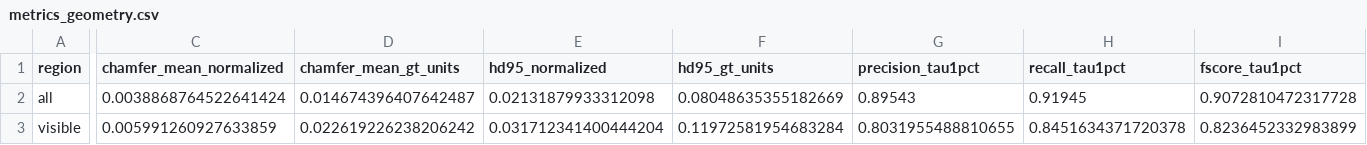
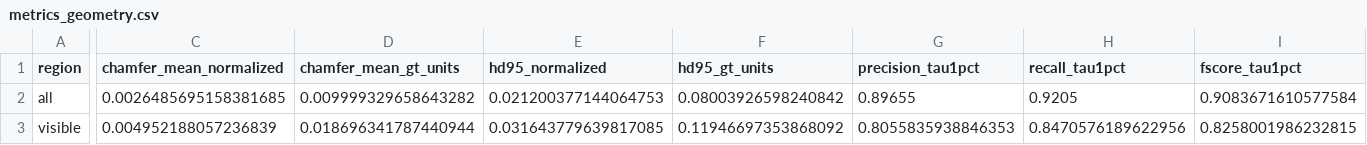
Before and after one commit to lianeheidemann/mesh-comparison, a CSV file: docs/results/figures/data/metrics_geometry.csv, drawn as a sheet; only a part is shown, gaps mark what is left out; the diff covers the shown part only; the diff names each change by its address in the sheet, - before the commit and + after, or states it on an @@ line.

```diff
--- a/docs/results/figures/data/metrics_geometry.csv
+++ b/docs/results/figures/data/metrics_geometry.csv
-C2 (chamfer_mean_normalized): 0.0038868764522641424
+C2 (chamfer_mean_normalized): 0.0026485695158381685
-D2 (chamfer_mean_gt_units): 0.014674396407642487
+D2 (chamfer_mean_gt_units): 0.009999329658643282
-E2 (hd95_normalized): 0.02131879933312098
+E2 (hd95_normalized): 0.021200377144064753
-F2 (hd95_gt_units): 0.08048635355182669
+F2 (hd95_gt_units): 0.08003926598240842
-G2 (precision_tau1pct): 0.89543
+G2 (precision_tau1pct): 0.89655
-H2 (recall_tau1pct): 0.91945
+H2 (recall_tau1pct): 0.9205
-I2 (fscore_tau1pct): 0.9072810472317728
+I2 (fscore_tau1pct): 0.9083671610577584
-C3 (chamfer_mean_normalized): 0.005991260927633859
+C3 (chamfer_mean_normalized): 0.004952188057236839
-D3 (chamfer_mean_gt_units): 0.022619226238206242
+D3 (chamfer_mean_gt_units): 0.018696341787440944
-E3 (hd95_normalized): 0.031712341400444204
+E3 (hd95_normalized): 0.031643779639817085
-F3 (hd95_gt_units): 0.11972581954683284
+F3 (hd95_gt_units): 0.11946697353868092
-G3 (precision_tau1pct): 0.8031955488810655
+G3 (precision_tau1pct): 0.8055835938846353
-H3 (recall_tau1pct): 0.8451634371720378
+H3 (recall_tau1pct): 0.8470576189622956
-I3 (fscore_tau1pct): 0.8236452332983899
+I3 (fscore_tau1pct): 0.8258001986232815
```
Also changed, not shown: 38 edited cells elsewhere in this file, docs/results/figures/data/fscore_curve.csv, docs/results/figures/data/sampling_uncertainty.csv, 24 other files.
